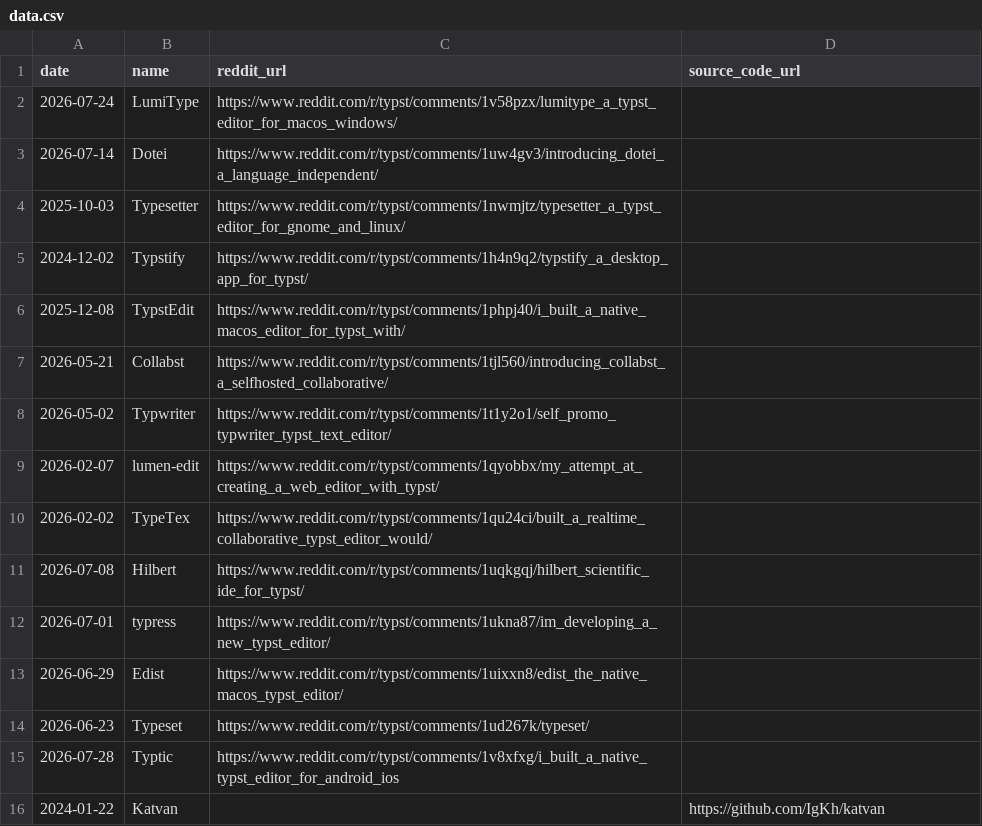
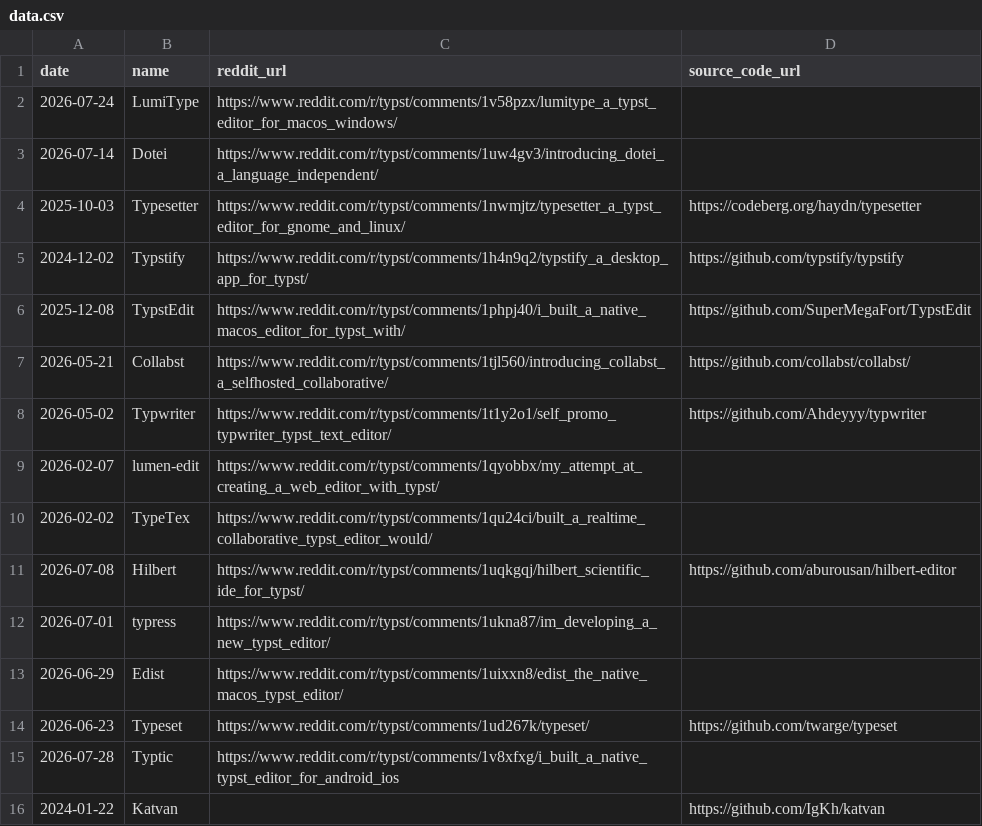
Before and after one commit to sermuns/days-since-last-typst-editor, a CSV file: data.csv, drawn as a sheet; only a part is shown.

Commit message:
add source code links, adjust style

```diff
--- a/data.csv
+++ b/data.csv
@@ -3,13 +3,13 @@ date,name,reddit_url,source_code_url
 2026-07-14,Dotei,https://www.reddit.com/r/typst/comments/1uw4gv3/introducing_dotei_a_language_independent/,
-2025-10-03,Typesetter,https://www.reddit.com/r/typst/comments/1nwmjtz/typesetter_a_typst_editor_for_gnome_and_linux/,
-2024-12-02,Typstify,https://www.reddit.com/r/typst/comments/1h4n9q2/typstify_a_desktop_app_for_typst/,
-2025-12-08,TypstEdit,https://www.reddit.com/r/typst/comments/1phpj40/i_built_a_native_macos_editor_for_typst_with/,
-2026-05-21,Collabst,https://www.reddit.com/r/typst/comments/1tjl560/introducing_collabst_a_selfhosted_collaborative/,
-2026-05-02,Typwriter,https://www.reddit.com/r/typst/comments/1t1y2o1/self_promo_typwriter_typst_text_editor/,
+2025-10-03,Typesetter,https://www.reddit.com/r/typst/comments/1nwmjtz/typesetter_a_typst_editor_for_gnome_and_linux/,https://codeberg.org/haydn/typesetter
+2024-12-02,Typstify,https://www.reddit.com/r/typst/comments/1h4n9q2/typstify_a_desktop_app_for_typst/,https://github.com/typstify/typstify
+2025-12-08,TypstEdit,https://www.reddit.com/r/typst/comments/1phpj40/i_built_a_native_macos_editor_for_typst_with/,https://github.com/SuperMegaFort/TypstEdit
+2026-05-21,Collabst,https://www.reddit.com/r/typst/comments/1tjl560/introducing_collabst_a_selfhosted_collaborative/,https://github.com/collabst/collabst/
+2026-05-02,Typwriter,https://www.reddit.com/r/typst/comments/1t1y2o1/self_promo_typwriter_typst_text_editor/,https://github.com/Ahdeyyy/typwriter
 2026-02-07,lumen-edit,https://www.reddit.com/r/typst/comments/1qyobbx/my_attempt_at_creating_a_web_editor_with_typst/,
 2026-02-02,TypeTex,https://www.reddit.com/r/typst/comments/1qu24ci/built_a_realtime_collaborative_typst_editor_would/,
-2026-07-08,Hilbert,https://www.reddit.com/r/typst/comments/1uqkgqj/hilbert_scientific_ide_for_typst/,
+2026-07-08,Hilbert,https://www.reddit.com/r/typst/comments/1uqkgqj/hilbert_scientific_ide_for_typst/,https://github.com/aburousan/hilbert-editor
 2026-07-01,typress,https://www.reddit.com/r/typst/comments/1ukna87/im_developing_a_new_typst_editor/,
 2026-06-29,Edist,https://www.reddit.com/r/typst/comments/1uixxn8/edist_the_native_macos_typst_editor/,
-2026-06-23,Typeset,https://www.reddit.com/r/typst/comments/1ud267k/typeset/,
+2026-06-23,Typeset,https://www.reddit.com/r/typst/comments/1ud267k/typeset/,https://github.com/twarge/typeset
 2026-07-28,Typtic,https://www.reddit.com/r/typst/comments/1v8xfxg/i_built_a_native_typst_editor_for_android_ios,
```
Also changed, not shown: 2 other files.
